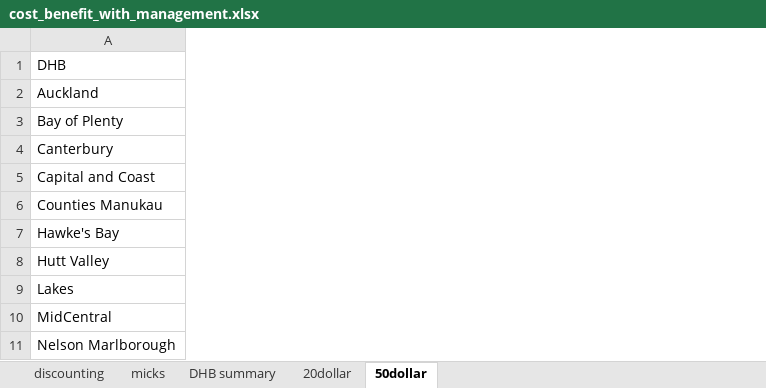
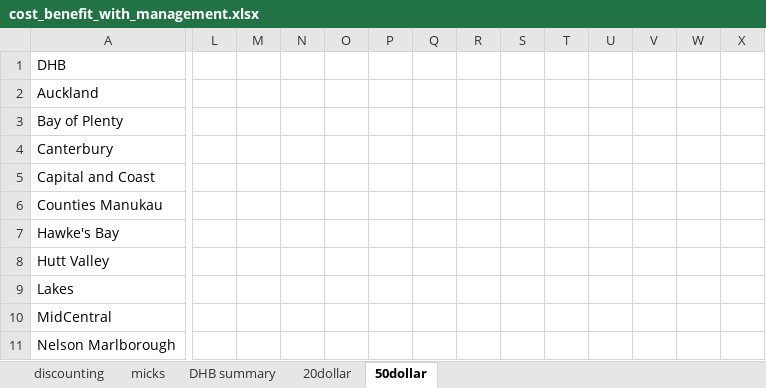
Before and after one commit to jmarshallnz/measles, an Excel workbook: cost_benefit_with_management.xlsx, sheet 50dollar, drawn as a sheet; only a part is shown, gaps mark what is left out; values as stored, in another font and other column widths than the file's, no borders; the diff covers the shown part only; the diff names each change by its address in the sheet, - before the commit and + after, or states it on an @@ line.

```diff
--- a/cost_benefit_with_management.xlsx (sheet 50dollar)
+++ b/cost_benefit_with_management.xlsx (sheet 50dollar)
+column L, empty
+column M, empty
+column N, empty
+column O, empty
+column P, empty
+column Q, empty
+column R, empty
+column S, empty
+column T, empty
+column U, empty
+column V, empty
+column W, empty
+column X, empty
```
Also changed, not shown: 22 added rows and 23 added columns elsewhere in this sheet, sheet 20dollar, sheet micks, 30 other files.
